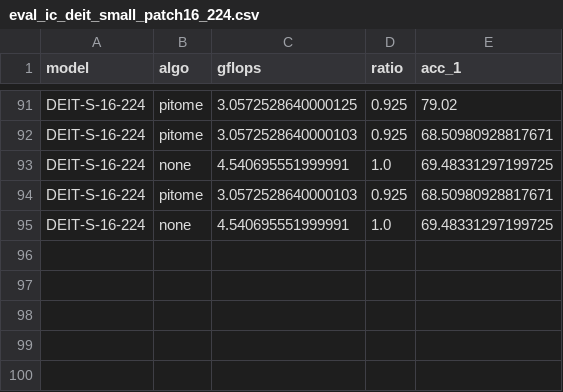
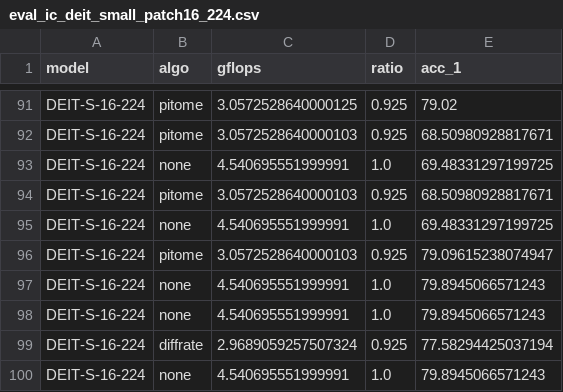
Before and after one commit to hchautran/PiToMe, a CSV file: eval_ic_deit_small_patch16_224.csv, drawn as a sheet; only a part is shown, gaps mark what is left out; the diff names each change by its address in the sheet, - before the commit and + after, or states it on an @@ line.

```diff
--- a/eval_ic_deit_small_patch16_224.csv
+++ b/eval_ic_deit_small_patch16_224.csv
+row 96: DEIT-S-16-224 | pitome | 3.0572528640000103 | 0.925 | 79.09615238074947
+row 97: DEIT-S-16-224 | none | 4.540695551999991 | 1.0 | 79.8945066571243
+row 98: DEIT-S-16-224 | none | 4.540695551999991 | 1.0 | 79.8945066571243
+row 99: DEIT-S-16-224 | diffrate | 2.9689059257507324 | 0.925 | 77.58294425037194
+row 100: DEIT-S-16-224 | none | 4.540695551999991 | 1.0 | 79.8945066571243
```
Also changed, not shown: eval_tc_bert-base-uncased_imdb.csv, eval_tc_bert-base-uncased_sst2.csv, 25 other files.
